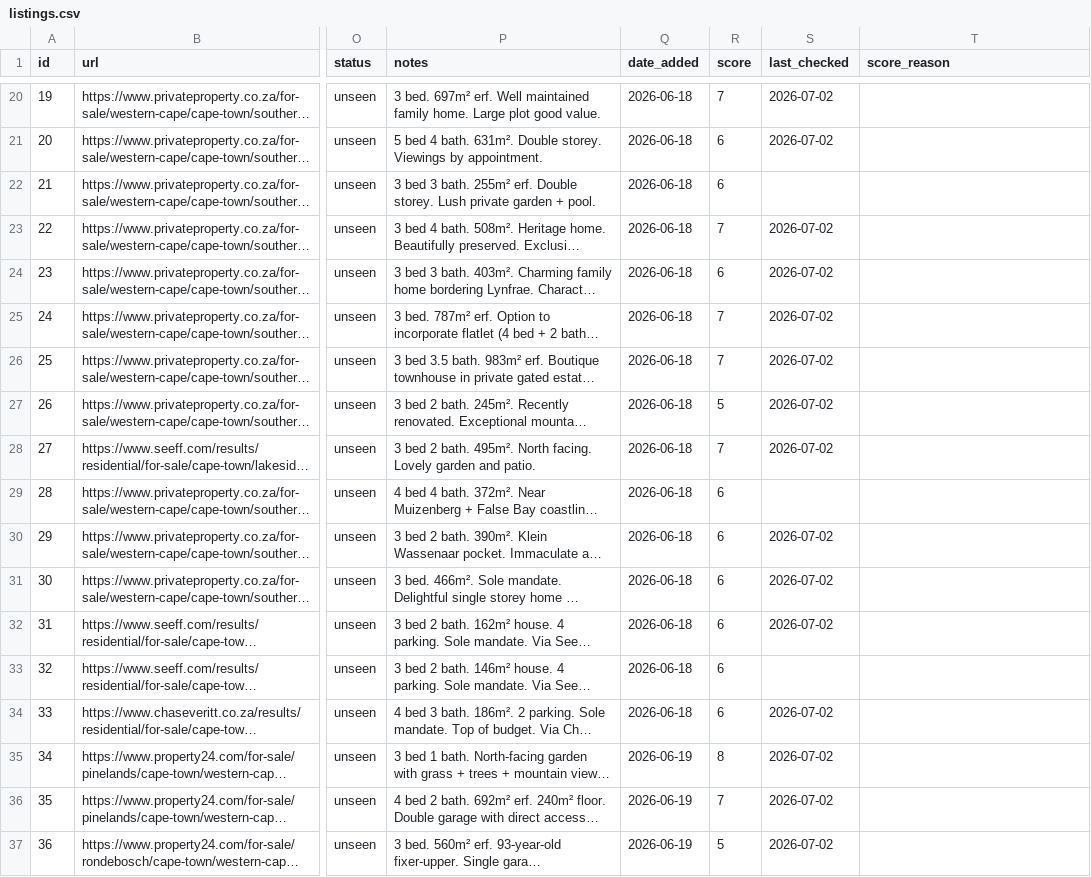
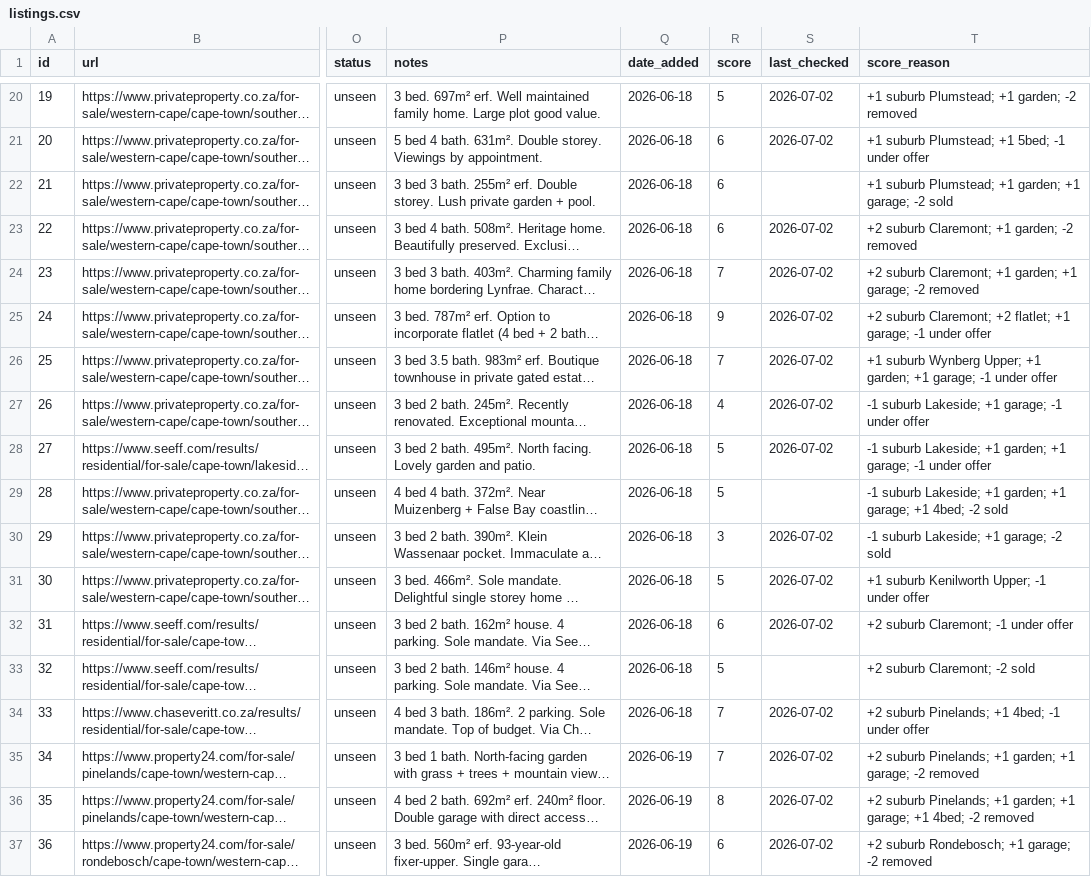
Before and after one commit to system123/house-search, a CSV file: listings.csv, drawn as a sheet; only a part is shown, gaps mark what is left out; long unchanged cells end in …; the diff covers the shown part only; the diff names each change by its address in the sheet, - before the commit and + after, or states it on an @@ line.

```diff
--- a/listings.csv
+++ b/listings.csv
-R20 (score): 7
+R20 (score): 5
-T20 (score_reason): (empty)
+T20 (score_reason): +1 suburb Plumstead; +1 garden; -2 removed
-T21 (score_reason): (empty)
+T21 (score_reason): +1 suburb Plumstead; +1 5bed; -1 under offer
-T22 (score_reason): (empty)
+T22 (score_reason): +1 suburb Plumstead; +1 garden; +1 garage; -2 sold
-R23 (score): 7
+R23 (score): 6
-T23 (score_reason): (empty)
+T23 (score_reason): +2 suburb Claremont; +1 garden; -2 removed
-R24 (score): 6
+R24 (score): 7
-T24 (score_reason): (empty)
+T24 (score_reason): +2 suburb Claremont; +1 garden; +1 garage; -2 removed
-R25 (score): 7
+R25 (score): 9
-T25 (score_reason): (empty)
+T25 (score_reason): +2 suburb Claremont; +2 flatlet; +1 garage; -1 under offer
-T26 (score_reason): (empty)
+T26 (score_reason): +1 suburb Wynberg Upper; +1 garden; +1 garage; -1 under offer
-R27 (score): 5
+R27 (score): 4
-T27 (score_reason): (empty)
+T27 (score_reason): -1 suburb Lakeside; +1 garage; -1 under offer
-R28 (score): 7
+R28 (score): 5
-T28 (score_reason): (empty)
+T28 (score_reason): -1 suburb Lakeside; +1 garden; +1 garage; -1 under offer
-R29 (score): 6
+R29 (score): 5
-T29 (score_reason): (empty)
+T29 (score_reason): -1 suburb Lakeside; +1 garden; +1 garage; +1 4bed; -2 sold
-R30 (score): 6
+R30 (score): 3
-T30 (score_reason): (empty)
+T30 (score_reason): -1 suburb Lakeside; +1 garage; -2 sold
-R31 (score): 6
+R31 (score): 5
-T31 (score_reason): (empty)
+T31 (score_reason): +1 suburb Kenilworth Upper; -1 under offer
-T32 (score_reason): (empty)
+T32 (score_reason): +2 suburb Claremont; -1 under offer
-R33 (score): 6
+R33 (score): 5
-T33 (score_reason): (empty)
+T33 (score_reason): +2 suburb Claremont; -2 sold
-R34 (score): 6
+R34 (score): 7
-T34 (score_reason): (empty)
+T34 (score_reason): +2 suburb Pinelands; +1 4bed; -1 under offer
-R35 (score): 8
+R35 (score): 7
-T35 (score_reason): (empty)
+T35 (score_reason): +2 suburb Pinelands; +1 garden; +1 garage; -2 removed
-R36 (score): 7
+R36 (score): 8
-T36 (score_reason): (empty)
+T36 (score_reason): +2 suburb Pinelands; +1 garden; +1 garage; +1 4bed; -2 removed
-R37 (score): 5
+R37 (score): 6
-T37 (score_reason): (empty)
+T37 (score_reason): +2 suburb Rondebosch; +1 garage; -2 removed
```
Also changed, not shown: 109 edited cells elsewhere in this file.
